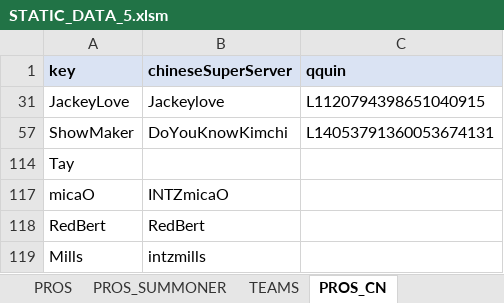
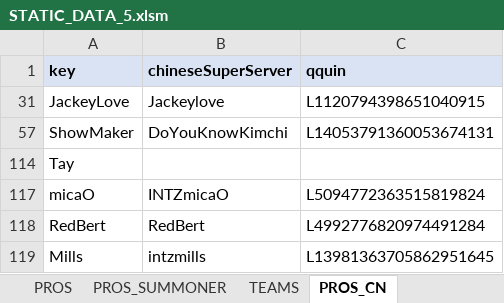
Before and after one commit to hk86/lolvvv-assets, an Excel workbook: private/STATIC_DATA_5.xlsm, sheet PROS_CN, drawn as a sheet; values as stored, in another font and other column widths than the file's, no borders; the diff names each change by its address in the sheet, - before the commit and + after, or states it on an @@ line.

Commit message:
qquins added

```diff
--- a/private/STATIC_DATA_5.xlsm (sheet PROS_CN)
+++ b/private/STATIC_DATA_5.xlsm (sheet PROS_CN)
-C117 (qquin): (empty)
+C117 (qquin): L5094772363515819824
-C118 (qquin): (empty)
+C118 (qquin): L4992776820974491284
-C119 (qquin): (empty)
+C119 (qquin): L13981363705862951645
```
